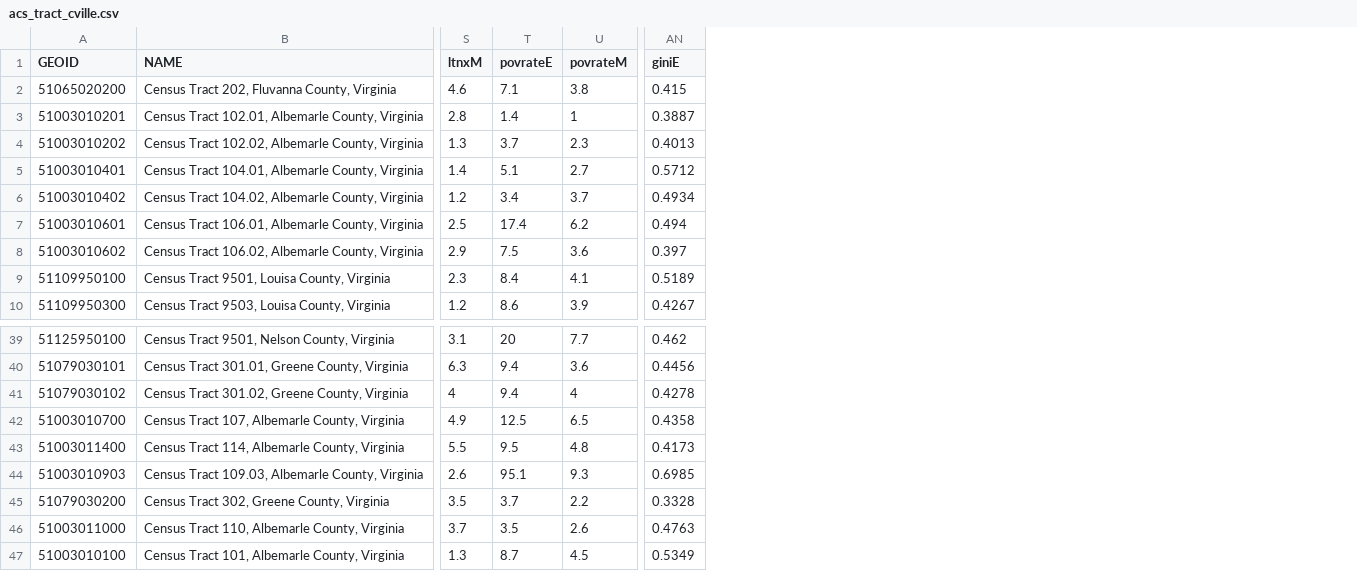
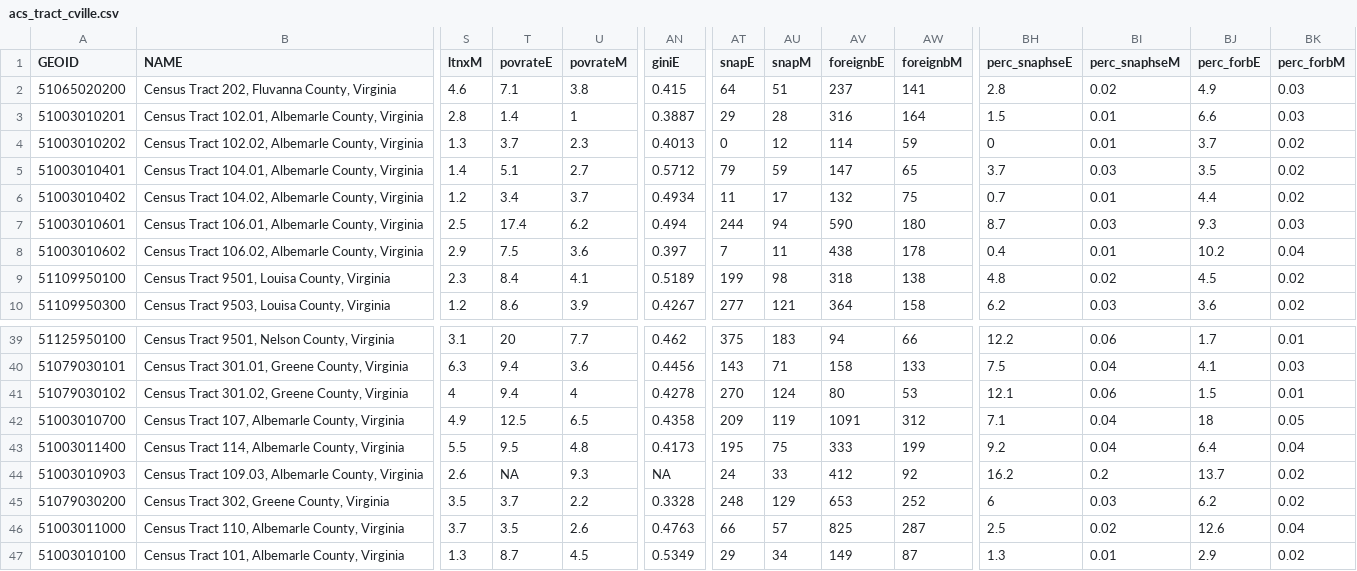
Before and after one commit to virginiaequitycenter/cville-climate-atlas, a CSV file: data-csv/acs_tract_cville.csv, drawn as a sheet; only a part is shown, gaps mark what is left out; the diff names each change by its address in the sheet, - before the commit and + after, or states it on an @@ line.

Commit message:
snap and foreign bornn combine data

```diff
--- a/data-csv/acs_tract_cville.csv
+++ b/data-csv/acs_tract_cville.csv
+column AT (snapE), rows 2-10: 64 | 29 | 0 | 79 | 11 | 244 | 7 | 199 | 277; rows 39-47: 375 | 143 | 270 | 209 | 195 | 24 | 248 | 66 | 29
+column AU (snapM), rows 2-10: 51 | 28 | 12 | 59 | 17 | 94 | 11 | 98 | 121; rows 39-47: 183 | 71 | 124 | 119 | 75 | 33 | 129 | 57 | 34
+column AV (foreignbE), rows 2-10: 237 | 316 | 114 | 147 | 132 | 590 | 438 | 318 | 364; rows 39-47: 94 | 158 | 80 | 1091 | 333 | 412 | 653 | 825 | 149
+column AW (foreignbM), rows 2-10: 141 | 164 | 59 | 65 | 75 | 180 | 178 | 138 | 158; rows 39-47: 66 | 133 | 53 | 312 | 199 | 92 | 252 | 287 | 87
+column BH (perc_snaphseE), rows 2-10: 2.8 | 1.5 | 0 | 3.7 | 0.7 | 8.7 | 0.4 | 4.8 | 6.2; rows 39-47: 12.2 | 7.5 | 12.1 | 7.1 | 9.2 | 16.2 | 6 | 2.5 | 1.3
+column BI (perc_snaphseM), rows 2-10: 0.02 | 0.01 | 0.01 | 0.03 | 0.01 | 0.03 | 0.01 | 0.02 | 0.03; rows 39-47: 0.06 | 0.04 | 0.06 | 0.04 | 0.04 | 0.2 | 0.03 | 0.02 | 0.01
+column BJ (perc_forbE), rows 2-10: 4.9 | 6.6 | 3.7 | 3.5 | 4.4 | 9.3 | 10.2 | 4.5 | 3.6; rows 39-47: 1.7 | 4.1 | 1.5 | 18 | 6.4 | 13.7 | 6.2 | 12.6 | 2.9
+column BK (perc_forbM), rows 2-10: 0.03 | 0.03 | 0.02 | 0.02 | 0.02 | 0.03 | 0.04 | 0.02 | 0.02; rows 39-47: 0.01 | 0.03 | 0.01 | 0.05 | 0.04 | 0.02 | 0.02 | 0.04 | 0.02
-T44 (povrateE): 95.1
+T44 (povrateE): NA
-AN44 (giniE): 0.6985
+AN44 (giniE): NA
```
Also changed, not shown: 6 other files.
